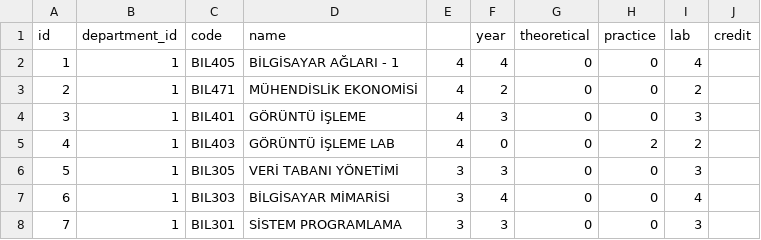
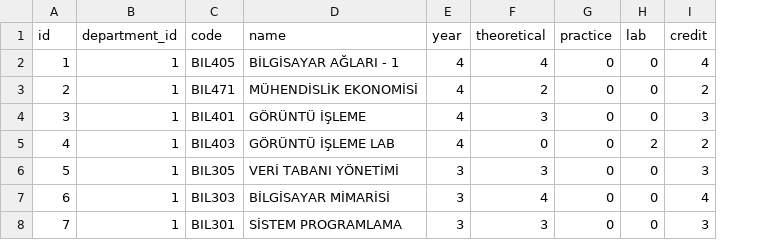
Before and after one commit to 19dev/plan, a CSV file: lib/tasks/course.csv (was lib/tasks/courses.csv), drawn as a sheet; removed rows and columns are numbered as before the commit, all else as after; the diff names each change by its address in the sheet, - before the commit and + after, or states it on an @@ line.

```diff
--- a/lib/tasks/courses.csv
+++ b/lib/tasks/course.csv
-column E, rows 2-8: 4 | 4 | 4 | 4 | 3 | 3 | 3
-F2 (theoretical): 0
+F2 (theoretical): 4
-H2 (lab): 4
+H2 (lab): 0
-I2 (credit): (empty)
+I2 (credit): 4
-E3 (year): 2
+E3 (year): 4
-F3 (theoretical): 0
+F3 (theoretical): 2
-H3 (lab): 2
+H3 (lab): 0
-I3 (credit): (empty)
+I3 (credit): 2
-E4 (year): 3
+E4 (year): 4
-F4 (theoretical): 0
+F4 (theoretical): 3
-H4 (lab): 3
+H4 (lab): 0
-I4 (credit): (empty)
+I4 (credit): 3
-E5 (year): 0
+E5 (year): 4
-G5 (practice): 2
+G5 (practice): 0
-I5 (credit): (empty)
+I5 (credit): 2
-F6 (theoretical): 0
+F6 (theoretical): 3
-H6 (lab): 3
+H6 (lab): 0
-I6 (credit): (empty)
+I6 (credit): 3
-E7 (year): 4
+E7 (year): 3
-F7 (theoretical): 0
+F7 (theoretical): 4
-H7 (lab): 4
+H7 (lab): 0
-I7 (credit): (empty)
+I7 (credit): 4
-F8 (theoretical): 0
+F8 (theoretical): 3
-H8 (lab): 3
+H8 (lab): 0
-I8 (credit): (empty)
+I8 (credit): 3
```
Also changed, not shown: lib/tasks/lecturer.csv, 4 other files.
